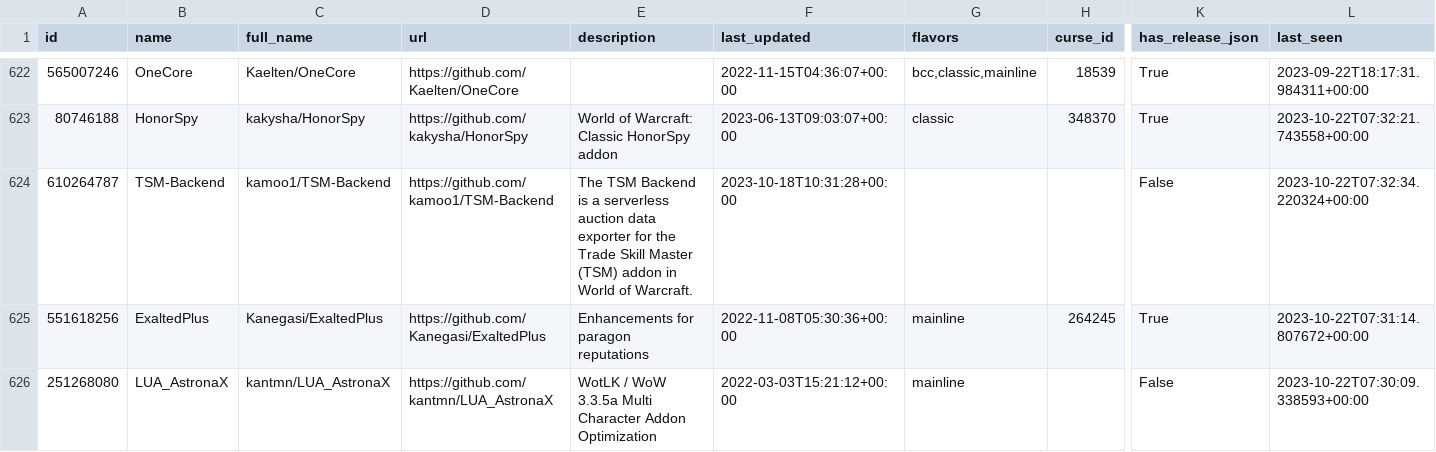
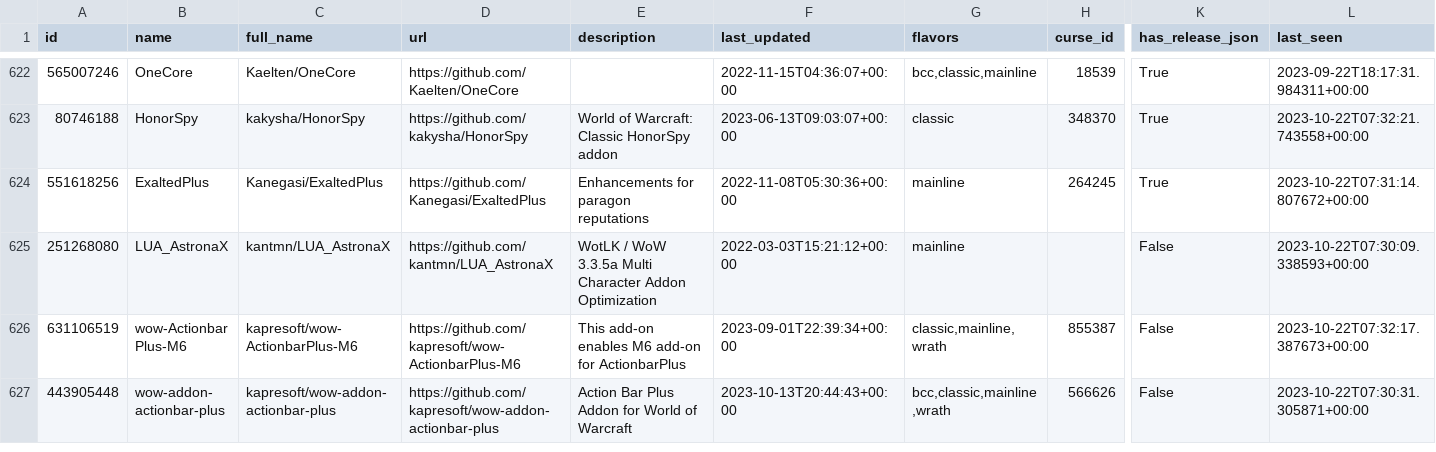
Before and after one commit to layday/github-wow-addon-catalogue, a CSV file: addons.csv, drawn as a sheet; only a part is shown, gaps mark what is left out; the shorter side is filled out with more unchanged rows; rows hold the shown columns only; the diff names each change by its address in the sheet, - before the commit and + after, or states it on an @@ line.

Commit message:
Exclude `kamoo1/TSM-Backend`

```diff
--- a/addons.csv
+++ b/addons.csv
-row 624: 610264787 | TSM-Backend | kamoo1/TSM-Backend | https://github.com/kamoo1/TSM-Backend | The TSM Backend is a serverless auction data exporter for the Trade Skill Master (TSM) addon in World of Warcraft. | 2023-10-18T10:31:28+00:00 |  |  | False | 2023-10-22T07:32:34.220324+00:00
```
Also changed, not shown: 1 other file.
